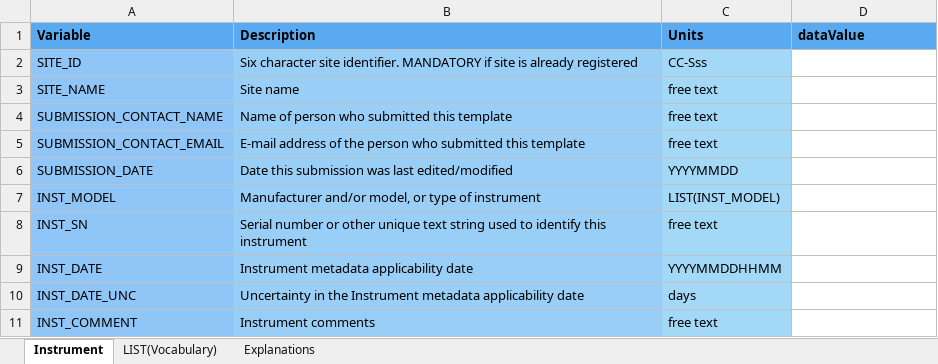
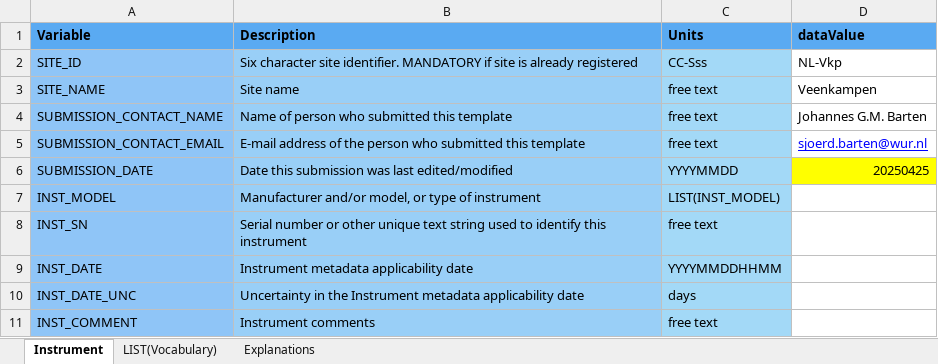
Before and after one commit to sjoerdbarten/MAQ-FLUXNET, an Excel workbook: Haarweg/misc/BADM-Instrument/HW-BADM-Instrument-v2020.xlsx, sheet Instrument, drawn as a sheet; only a part is shown; values as stored, in another font and other column widths than the file's, no borders; the diff names each change by its address in the sheet, - before the commit and + after, or states it on an @@ line.

```diff
--- a/Haarweg/misc/BADM-Instrument/HW-BADM-Instrument-v2020.xlsx (sheet Instrument)
+++ b/Haarweg/misc/BADM-Instrument/HW-BADM-Instrument-v2020.xlsx (sheet Instrument)
-D2 (dataValue): (empty)
+D2 (dataValue): NL-Vkp
-D3 (dataValue): (empty)
+D3 (dataValue): Veenkampen
-D4 (dataValue): (empty)
+D4 (dataValue): Johannes G.M. Barten
-D5 (dataValue): (empty)
+D5 (dataValue): sjoerd.barten@wur.nl
-D6 (dataValue): (empty)
+D6 (dataValue): 20250425
-D6 fill: none
+D6 fill: #FFFF00
```
Also changed, not shown: Haarweg/misc/BADM_Site-General-Info/HW-BADM-Site_General_Info.xlsx.
